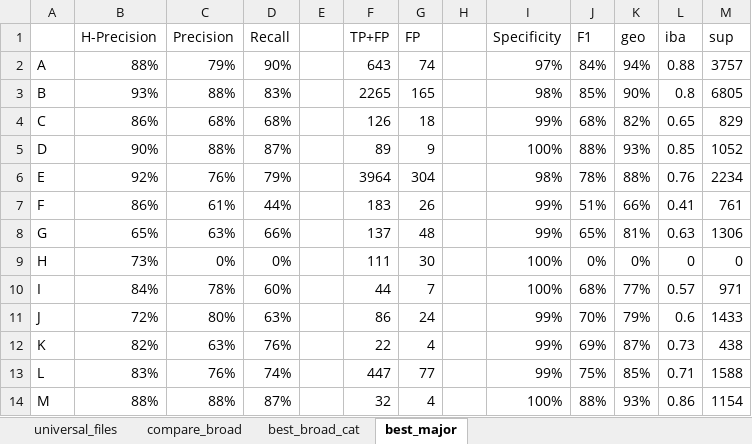
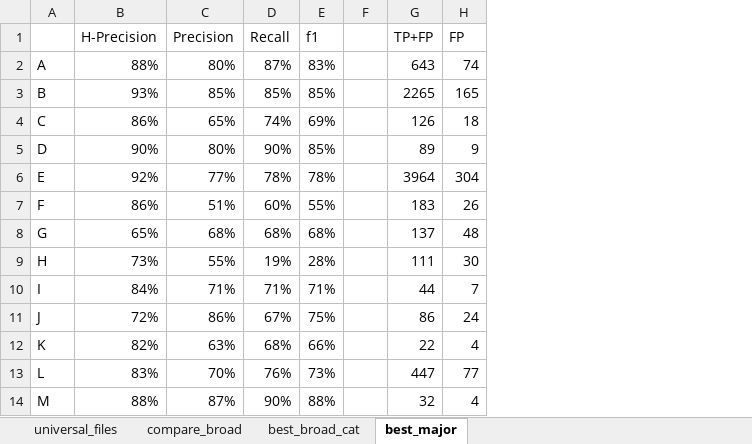
Before and after one commit to ma-ji/npo_classifier, an Excel workbook: paper/tbl_fig/tables.xlsx, sheet best_major, drawn as a sheet; only a part is shown; values as stored, in another font and other column widths than the file's, no borders; removed rows and columns are numbered as before the commit, all else as after; the diff covers the shown part only; the diff names each change by its address in the sheet, - before the commit and + after, or states it on an @@ line.

Commit message:
DRAFT PAPER DONE!

```diff
--- a/paper/tbl_fig/tables.xlsx (sheet best_major)
+++ b/paper/tbl_fig/tables.xlsx (sheet best_major)
+column E (f1), rows 2-14: 83% | 85% | 69% | 85% | 78% | 55% | 68% | 28% | 71% | 75% | 66% | 73% | 88%
-column H, empty
-column I (Specificity), rows 2-14: 97% | 98% | 99% | 100% | 98% | 99% | 99% | 100% | 100% | 99% | 99% | 99% | 100%
-column J (F1), rows 2-14: 84% | 85% | 68% | 88% | 78% | 51% | 65% | 0% | 68% | 70% | 69% | 75% | 88%
-column K (geo), rows 2-14: 94% | 90% | 82% | 93% | 88% | 66% | 81% | 0% | 77% | 79% | 87% | 85% | 93%
-column L (iba), rows 2-14: 0.88 | 0.8 | 0.65 | 0.85 | 0.76 | 0.41 | 0.63 | 0 | 0.57 | 0.6 | 0.73 | 0.71 | 0.86
-column M (sup), rows 2-14: 3757 | 6805 | 829 | 1052 | 2234 | 761 | 1306 | 0 | 971 | 1433 | 438 | 1588 | 1154
-C2 (Precision): 79%
+C2 (Precision): 80%
-D2 (Recall): 90%
+D2 (Recall): 87%
-C3 (Precision): 88%
+C3 (Precision): 85%
-D3 (Recall): 83%
+D3 (Recall): 85%
-C4 (Precision): 68%
+C4 (Precision): 65%
-D4 (Recall): 68%
+D4 (Recall): 74%
-C5 (Precision): 88%
+C5 (Precision): 80%
-D5 (Recall): 87%
+D5 (Recall): 90%
-C6 (Precision): 76%
+C6 (Precision): 77%
-D6 (Recall): 79%
+D6 (Recall): 78%
-C7 (Precision): 61%
+C7 (Precision): 51%
-D7 (Recall): 44%
+D7 (Recall): 60%
-C8 (Precision): 63%
+C8 (Precision): 68%
-D8 (Recall): 66%
+D8 (Recall): 68%
-C9 (Precision): 0%
+C9 (Precision): 55%
-D9 (Recall): 0%
+D9 (Recall): 19%
-C10 (Precision): 78%
+C10 (Precision): 71%
-D10 (Recall): 60%
+D10 (Recall): 71%
-C11 (Precision): 80%
+C11 (Precision): 86%
-D11 (Recall): 63%
+D11 (Recall): 67%
-D12 (Recall): 76%
+D12 (Recall): 68%
-C13 (Precision): 76%
+C13 (Precision): 70%
-D13 (Recall): 74%
+D13 (Recall): 76%
-C14 (Precision): 88%
+C14 (Precision): 87%
-D14 (Recall): 87%
+D14 (Recall): 90%
```
Also changed, not shown: 22 edited cells elsewhere in this sheet, sheet best_broad_cat, formulas that keep their value, 15 other files.
